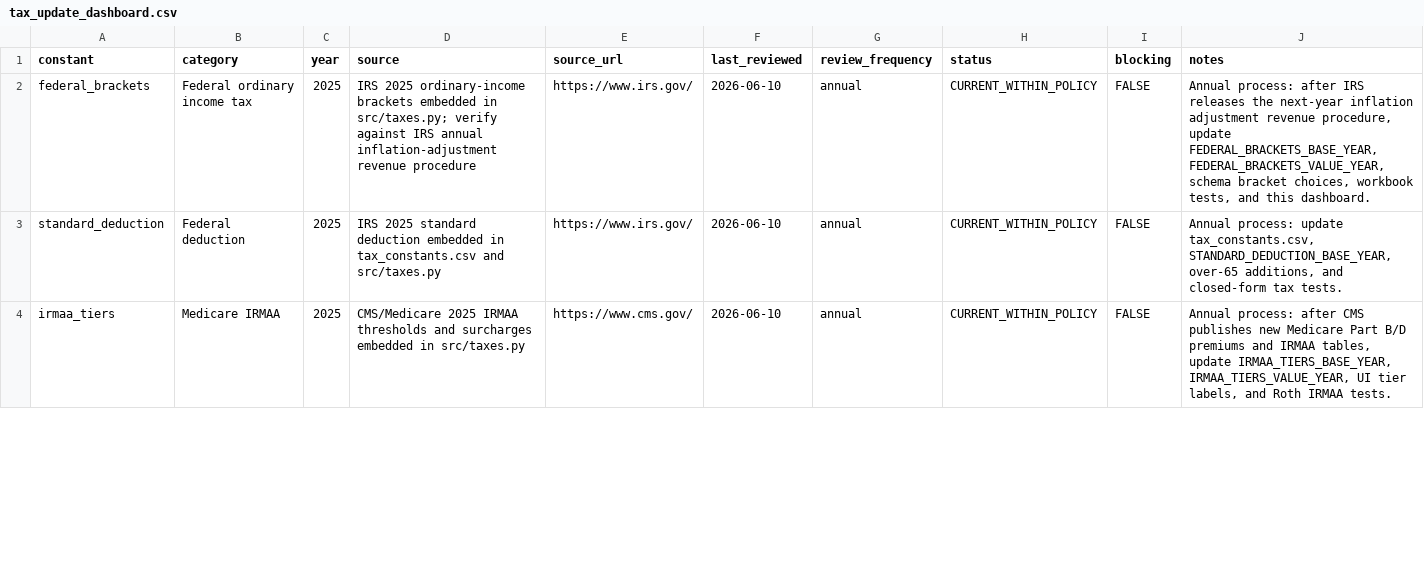
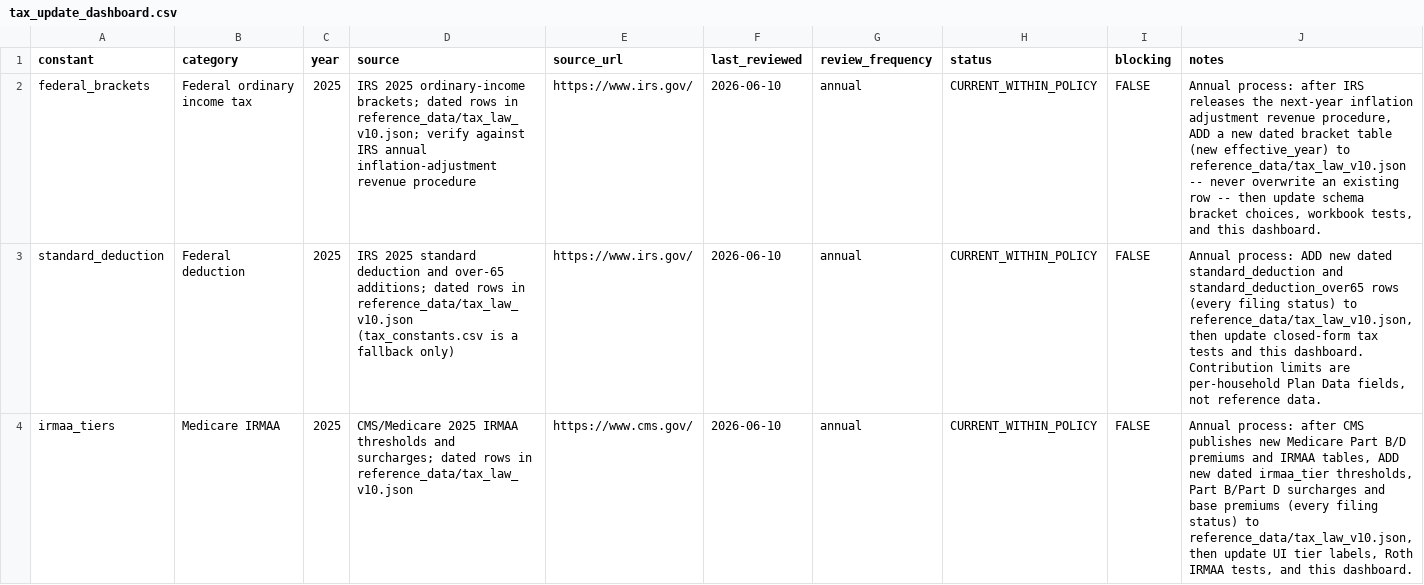
Before and after one commit to matthartzman/retirement_system, a CSV file: reference_data/tax_update_dashboard.csv, drawn as a sheet; only a part is shown; the diff covers the shown part only.

```diff
--- a/reference_data/tax_update_dashboard.csv
+++ b/reference_data/tax_update_dashboard.csv
@@ -1,4 +1,4 @@
 constant,category,year,source,source_url,last_reviewed,review_frequency,status,blocking,notes
-federal_brackets,Federal ordinary income tax,2025,IRS 2025 ordinary-income brackets embedded in src/taxes.py; verify against IRS annual inflation-adjustment revenue procedure,https://www.irs.gov/,2026-06-10,annual,CURRENT_WITHIN_POLICY,FALSE,"Annual process: after IRS releases the next-year inflation adjustment revenue procedure, update FEDERAL_BRACKETS_BASE_YEAR, FEDERAL_BRACKETS_VALUE_YEAR, schema bracket choices, workbook tests, and this dashboard."
-standard_deduction,Federal deduction,2025,IRS 2025 standard deduction embedded in tax_constants.csv and src/taxes.py,https://www.irs.gov/,2026-06-10,annual,CURRENT_WITHIN_POLICY,FALSE,"Annual process: update tax_constants.csv, STANDARD_DEDUCTION_BASE_YEAR, over-65 additions, and closed-form tax tests."
-irmaa_tiers,Medicare IRMAA,2025,CMS/Medicare 2025 IRMAA thresholds and surcharges embedded in src/taxes.py,https://www.cms.gov/,2026-06-10,annual,CURRENT_WITHIN_POLICY,FALSE,"Annual process: after CMS publishes new Medicare Part B/D premiums and IRMAA tables, update IRMAA_TIERS_BASE_YEAR, IRMAA_TIERS_VALUE_YEAR, UI tier labels, and Roth IRMAA tests."
+federal_brackets,Federal ordinary income tax,2025,IRS 2025 ordinary-income brackets; dated rows in reference_data/tax_law_v10.json; verify against IRS annual inflation-adjustment revenue procedure,https://www.irs.gov/,2026-06-10,annual,CURRENT_WITHIN_POLICY,FALSE,"Annual process: after IRS releases the next-year inflation adjustment revenue procedure, ADD a new dated bracket table (new effective_year) to reference_data/tax_law_v10.json -- never overwrite an existing row -- then update schema bracket choices, workbook tests, and this dashboard."
+standard_deduction,Federal deduction,2025,IRS 2025 standard deduction and over-65 additions; dated rows in reference_data/tax_law_v10.json (tax_constants.csv is a fallback only),https://www.irs.gov/,2026-06-10,annual,CURRENT_WITHIN_POLICY,FALSE,"Annual process: ADD new dated standard_deduction and standard_deduction_over65 rows (every filing status) to reference_data/tax_law_v10.json, then update closed-form tax tests and this dashboard. Contribution limits are per-household Plan Data fields, not reference data."
+irmaa_tiers,Medicare IRMAA,2025,CMS/Medicare 2025 IRMAA thresholds and surcharges; dated rows in reference_data/tax_law_v10.json,https://www.cms.gov/,2026-06-10,annual,CURRENT_WITHIN_POLICY,FALSE,"Annual process: after CMS publishes new Medicare Part B/D premiums and IRMAA tables, ADD new dated irmaa_tier thresholds, Part B/Part D surcharges and base premiums (every filing status) to reference_data/tax_law_v10.json, then update UI tier labels, Roth IRMAA tests, and this dashboard."
```
Also changed, not shown: 4 edited cells elsewhere in this file, 2 other files.
